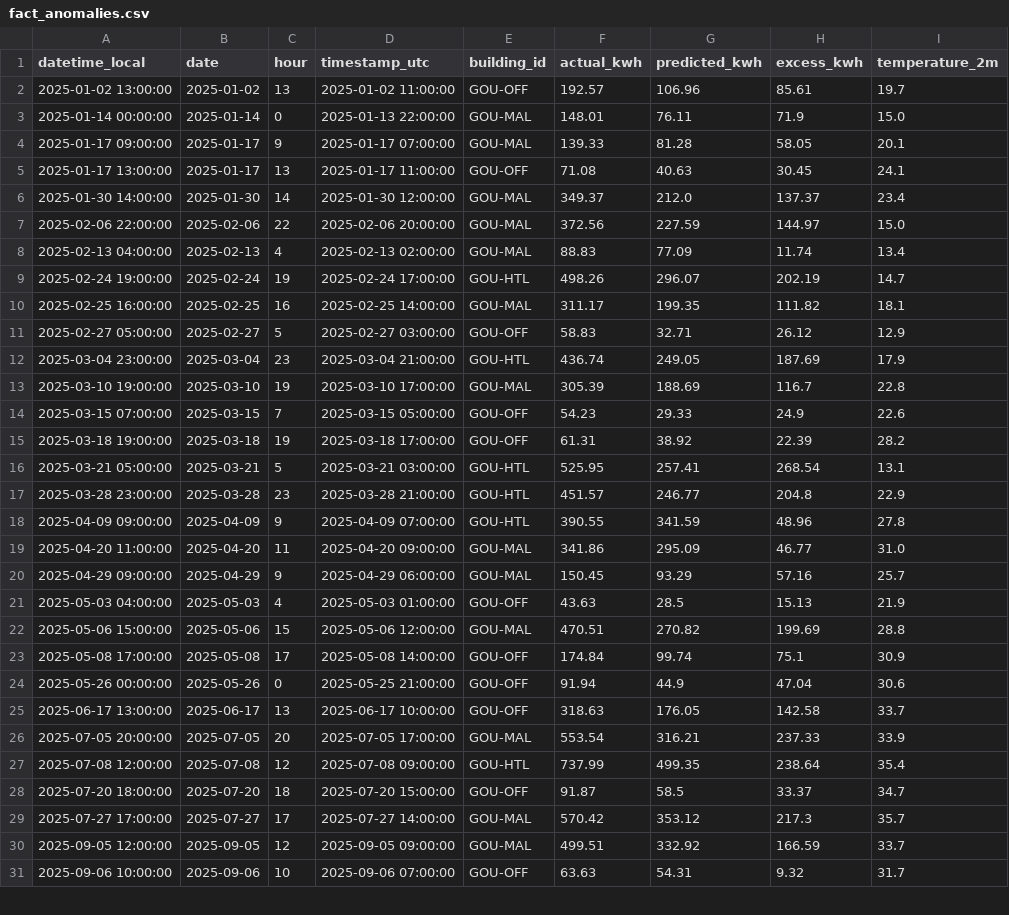
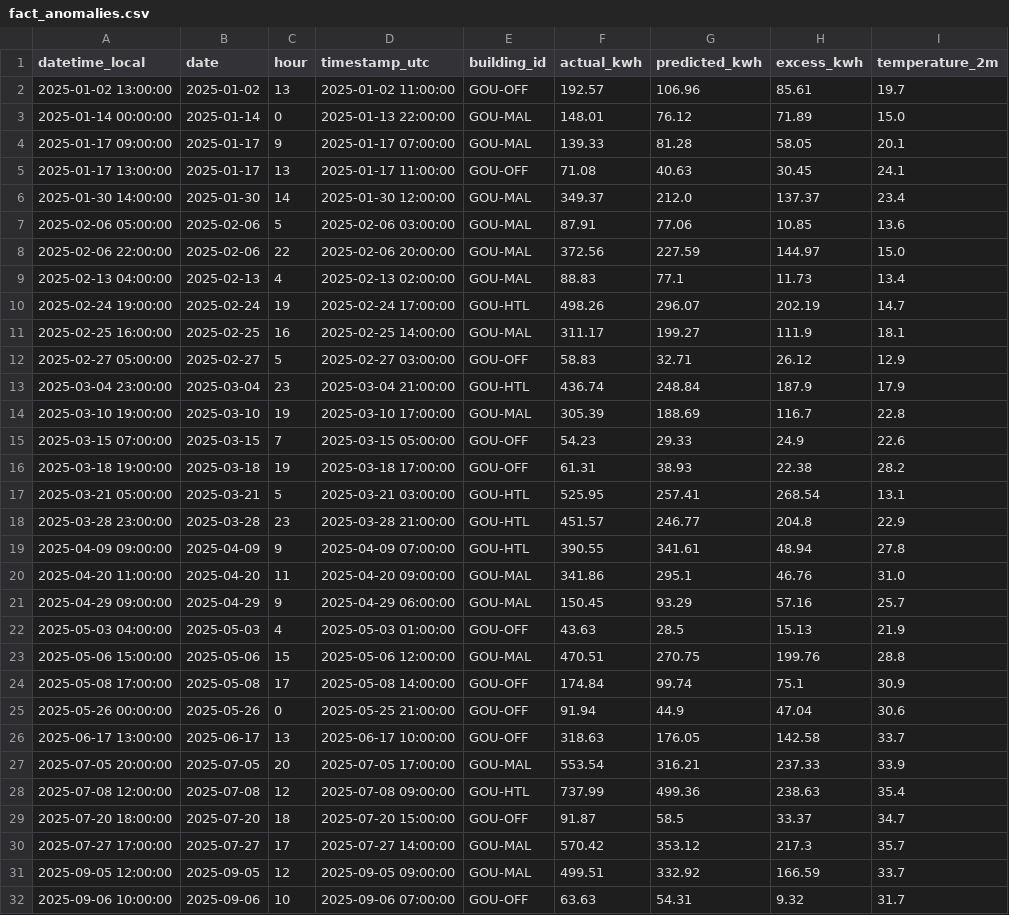
Before and after one commit to samerraef16-hash/Weather-energy-dashboard, a CSV file: data/powerbi/fact_anomalies.csv, drawn as a sheet; only a part is shown; the diff covers the shown part only.

```diff
--- a/data/powerbi/fact_anomalies.csv
+++ b/data/powerbi/fact_anomalies.csv
@@ -2,3 +2,3 @@ datetime_local,date,hour,timestamp_utc,building_id,actual_kwh,predicted_kwh,exce
 2025-01-02 13:00:00,2025-01-02,13,2025-01-02 11:00:00,GOU-OFF,192.57,106.96,85.61,19.7
-2025-01-14 00:00:00,2025-01-14,0,2025-01-13 22:00:00,GOU-MAL,148.01,76.11,71.9,15.0
+2025-01-14 00:00:00,2025-01-14,0,2025-01-13 22:00:00,GOU-MAL,148.01,76.12,71.89,15.0
 2025-01-17 09:00:00,2025-01-17,9,2025-01-17 07:00:00,GOU-MAL,139.33,81.28,58.05,20.1
@@ -6,18 +6,19 @@ datetime_local,date,hour,timestamp_utc,building_id,actual_kwh,predicted_kwh,exce
 2025-01-30 14:00:00,2025-01-30,14,2025-01-30 12:00:00,GOU-MAL,349.37,212.0,137.37,23.4
+2025-02-06 05:00:00,2025-02-06,5,2025-02-06 03:00:00,GOU-MAL,87.91,77.06,10.85,13.6
 2025-02-06 22:00:00,2025-02-06,22,2025-02-06 20:00:00,GOU-MAL,372.56,227.59,144.97,15.0
-2025-02-13 04:00:00,2025-02-13,4,2025-02-13 02:00:00,GOU-MAL,88.83,77.09,11.74,13.4
+2025-02-13 04:00:00,2025-02-13,4,2025-02-13 02:00:00,GOU-MAL,88.83,77.1,11.73,13.4
 2025-02-24 19:00:00,2025-02-24,19,2025-02-24 17:00:00,GOU-HTL,498.26,296.07,202.19,14.7
-2025-02-25 16:00:00,2025-02-25,16,2025-02-25 14:00:00,GOU-MAL,311.17,199.35,111.82,18.1
+2025-02-25 16:00:00,2025-02-25,16,2025-02-25 14:00:00,GOU-MAL,311.17,199.27,111.9,18.1
 2025-02-27 05:00:00,2025-02-27,5,2025-02-27 03:00:00,GOU-OFF,58.83,32.71,26.12,12.9
-2025-03-04 23:00:00,2025-03-04,23,2025-03-04 21:00:00,GOU-HTL,436.74,249.05,187.69,17.9
+2025-03-04 23:00:00,2025-03-04,23,2025-03-04 21:00:00,GOU-HTL,436.74,248.84,187.9,17.9
 2025-03-10 19:00:00,2025-03-10,19,2025-03-10 17:00:00,GOU-MAL,305.39,188.69,116.7,22.8
 2025-03-15 07:00:00,2025-03-15,7,2025-03-15 05:00:00,GOU-OFF,54.23,29.33,24.9,22.6
-2025-03-18 19:00:00,2025-03-18,19,2025-03-18 17:00:00,GOU-OFF,61.31,38.92,22.39,28.2
+2025-03-18 19:00:00,2025-03-18,19,2025-03-18 17:00:00,GOU-OFF,61.31,38.93,22.38,28.2
 2025-03-21 05:00:00,2025-03-21,5,2025-03-21 03:00:00,GOU-HTL,525.95,257.41,268.54,13.1
 2025-03-28 23:00:00,2025-03-28,23,2025-03-28 21:00:00,GOU-HTL,451.57,246.77,204.8,22.9
-2025-04-09 09:00:00,2025-04-09,9,2025-04-09 07:00:00,GOU-HTL,390.55,341.59,48.96,27.8
-2025-04-20 11:00:00,2025-04-20,11,2025-04-20 09:00:00,GOU-MAL,341.86,295.09,46.77,31.0
+2025-04-09 09:00:00,2025-04-09,9,2025-04-09 07:00:00,GOU-HTL,390.55,341.61,48.94,27.8
+2025-04-20 11:00:00,2025-04-20,11,2025-04-20 09:00:00,GOU-MAL,341.86,295.1,46.76,31.0
 2025-04-29 09:00:00,2025-04-29,9,2025-04-29 06:00:00,GOU-MAL,150.45,93.29,57.16,25.7
 2025-05-03 04:00:00,2025-05-03,4,2025-05-03 01:00:00,GOU-OFF,43.63,28.5,15.13,21.9
-2025-05-06 15:00:00,2025-05-06,15,2025-05-06 12:00:00,GOU-MAL,470.51,270.82,199.69,28.8
+2025-05-06 15:00:00,2025-05-06,15,2025-05-06 12:00:00,GOU-MAL,470.51,270.75,199.76,28.8
 2025-05-08 17:00:00,2025-05-08,17,2025-05-08 14:00:00,GOU-OFF,174.84,99.74,75.1,30.9
@@ -26,3 +27,3 @@ datetime_local,date,hour,timestamp_utc,building_id,actual_kwh,predicted_kwh,exce
 2025-07-05 20:00:00,2025-07-05,20,2025-07-05 17:00:00,GOU-MAL,553.54,316.21,237.33,33.9
-2025-07-08 12:00:00,2025-07-08,12,2025-07-08 09:00:00,GOU-HTL,737.99,499.35,238.64,35.4
+2025-07-08 12:00:00,2025-07-08,12,2025-07-08 09:00:00,GOU-HTL,737.99,499.36,238.63,35.4
 2025-07-20 18:00:00,2025-07-20,18,2025-07-20 15:00:00,GOU-OFF,91.87,58.5,33.37,34.7
```
Also changed, not shown: 32 edited cells elsewhere in this file, data/powerbi/data_quality_checks.csv, data/powerbi/dim_date.csv, 7 other files.
